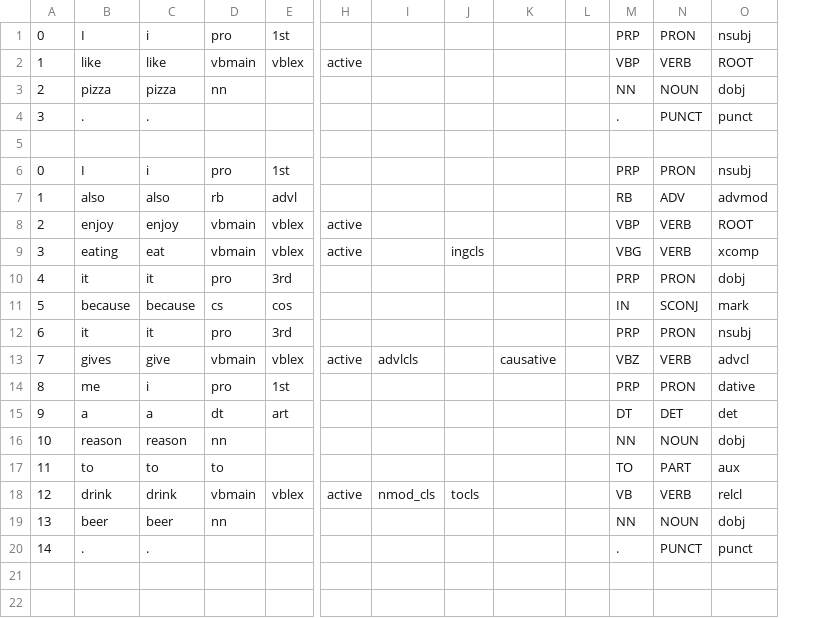
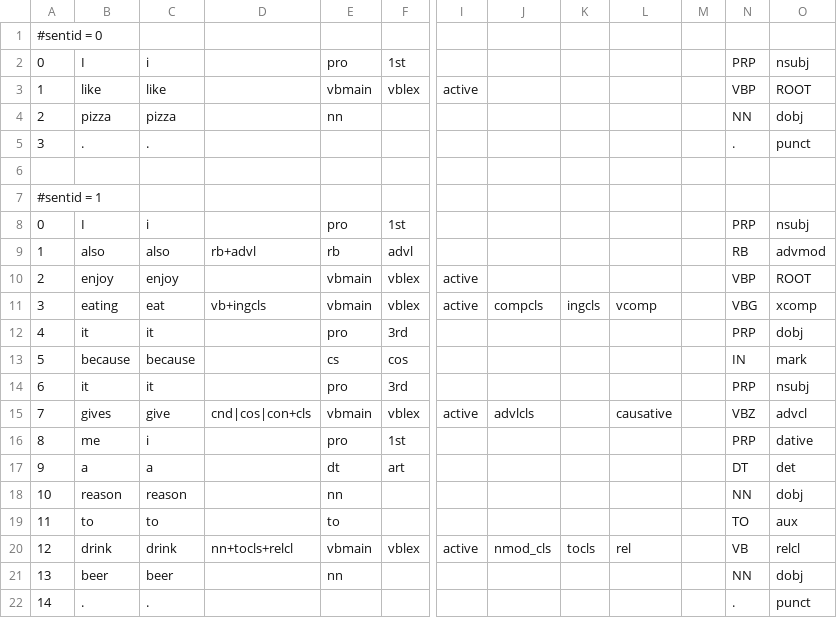
Before and after one commit to kristopherkyle/LxGrTgr, a TSV file: sample_results/sample2.tsv, drawn as a sheet; only a part is shown, gaps mark what is left out; removed rows and columns are numbered as before the commit, all else as after; rows hold the shown columns only; the diff names each change by its address in the sheet, - before the commit and + after, or states it on an @@ line.

```diff
--- a/sample_results/sample2.tsv
+++ b/sample_results/sample2.tsv
+column D, rows 9-20: rb+advl |  | vb+ingcls |  |  |  | cnd|cos|con+cls |  |  |  |  | nn+tocls+relcl
-column N, rows 1-20: PRON | VERB | NOUN | PUNCT |  | PRON | ADV | VERB | VERB | PRON | SCONJ | PRON | VERB | PRON | DET | NOUN | PART | VERB | NOUN | PUNCT
+row 1: #sentid = 0
+row 7: #sentid = 1
-J11: (empty)
+J11: compcls
-L11: (empty)
+L11: vcomp
-L20: (empty)
+L20: rel
```
Also changed, not shown: sample_results/sample1.tsv, 6 other files.
